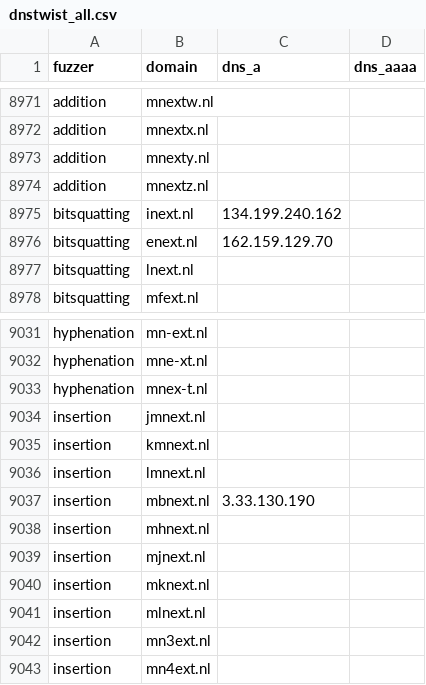
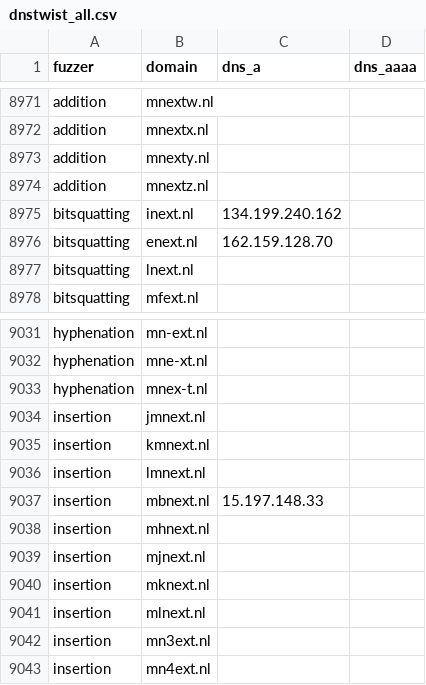
Before and after one commit to kqlen/Lists, a CSV file: DNSTWIST/data/dnstwist_all.csv, drawn as a sheet; only a part is shown, gaps mark what is left out; the diff covers the shown part only.

```diff
--- a/DNSTWIST/data/dnstwist_all.csv
+++ b/DNSTWIST/data/dnstwist_all.csv
@@ -8975,3 +8975,3 @@ addition,mnextz.nl,,
 bitsquatting,inext.nl,134.199.240.162,
-bitsquatting,enext.nl,162.159.129.70,
+bitsquatting,enext.nl,162.159.128.70,
 bitsquatting,lnext.nl,,
@@ -9036,3 +9036,3 @@ insertion,kmnext.nl,,
 insertion,lmnext.nl,,
-insertion,mbnext.nl,3.33.130.190,
+insertion,mbnext.nl,15.197.148.33,
 insertion,mhnext.nl,,
```
Also changed, not shown: 2 added rows, 2 removed rows, 8 moved rows and 2 edited cells elsewhere in this file.
